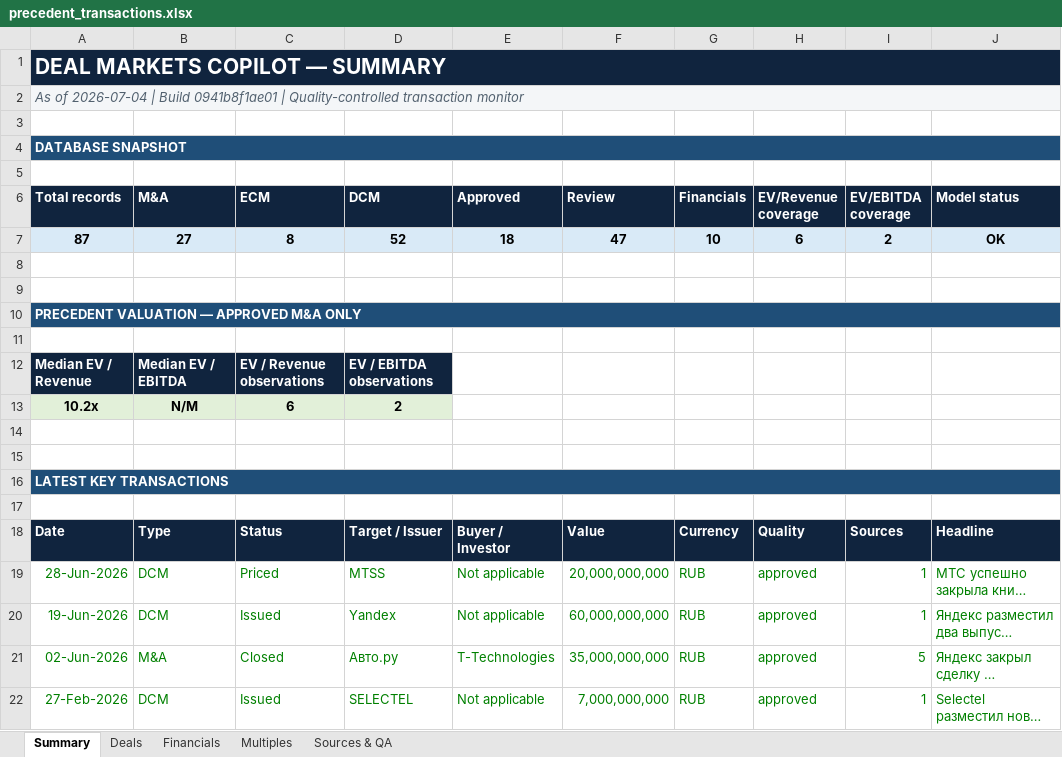
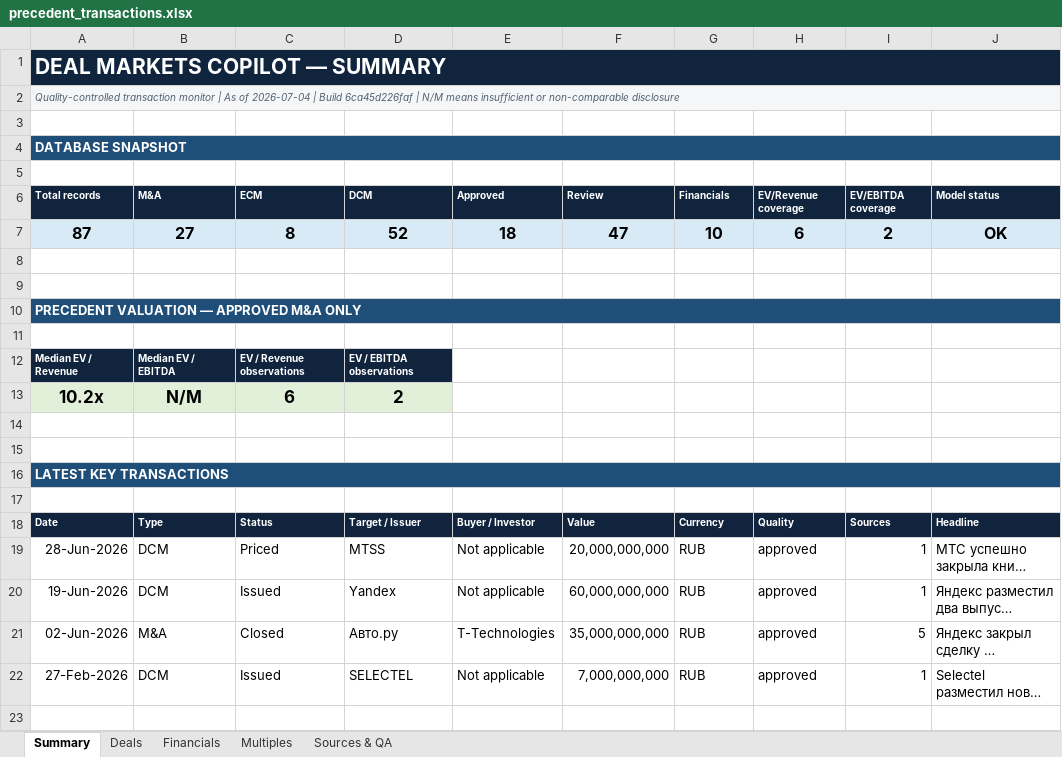
Before and after one commit to irisaurum/deal-markets-copilot, an Excel workbook: output/precedent_transactions.xlsx, sheet Summary, drawn as a sheet; long unchanged cells end in …; values as stored, in another font and other column widths than the file's, no borders; the diff names each change by its address in the sheet, - before the commit and + after, or states it on an @@ line.

```diff
--- a/output/precedent_transactions.xlsx (sheet Summary)
+++ b/output/precedent_transactions.xlsx (sheet Summary)
-A2 (Total records): As of 2026-07-04 | Build 0941b8f1ae01 | Quality-controlled transaction monitor
+A2 (Total records): Quality-controlled transaction monitor | As of 2026-07-04 | Build 6ca45d226faf | N/M means insufficient or non-comparable disclosure
@@ A2 text size: smaller @@
@@ A6:J6 text size: smaller @@
@@ A7:J7 text size: larger @@
@@ A12:D12 text size: smaller @@
@@ A13:D13 text size: larger @@
@@ A18:J18 text size: smaller @@
-A19:J22 text colour: #008000
+A19:J22 text colour: black
```
Also changed, not shown: sheet Multiples, sheet Sources & QA, sheet Deals, sheet Financials, formulas that keep their value, 5 other files.
